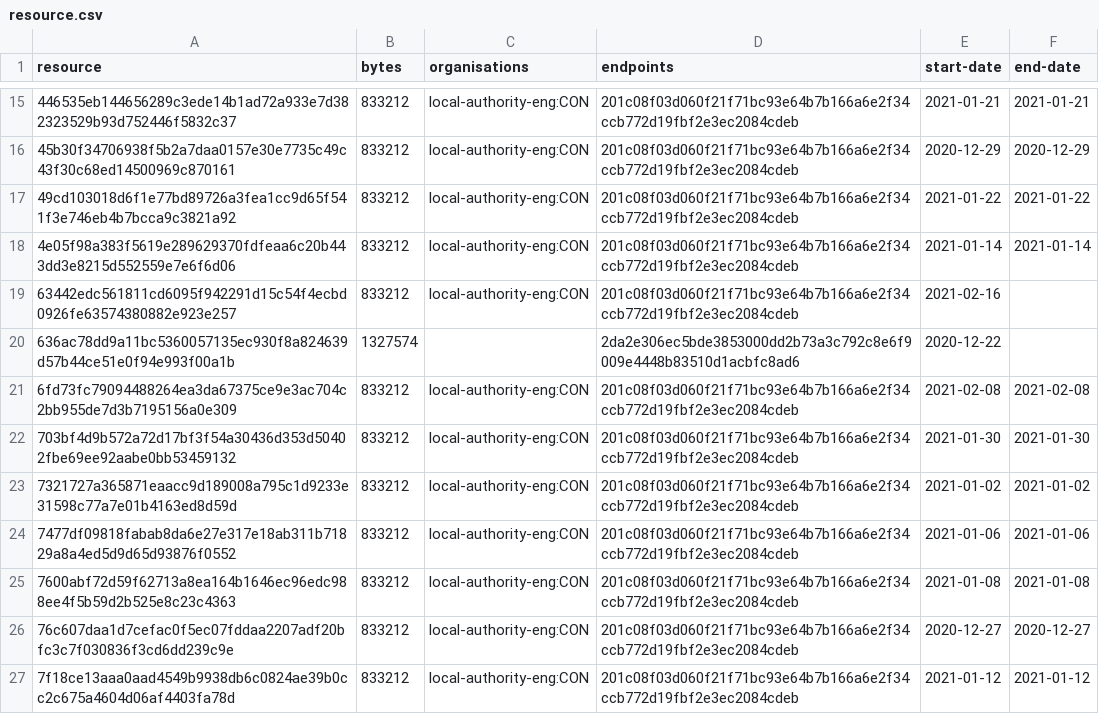
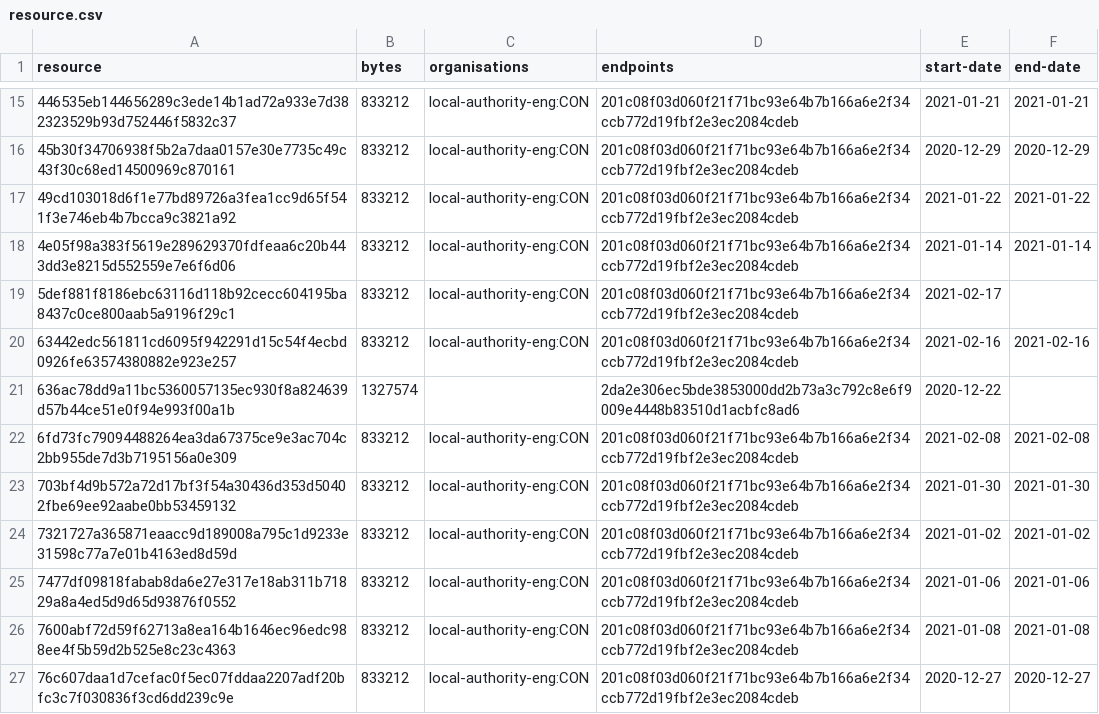
Before and after one commit to digital-land/brownfield-site-collection, a CSV file: collection/resource.csv, drawn as a sheet; only a part is shown, gaps mark what is left out; the shorter side is filled out with more unchanged rows.

```diff
--- a/collection/resource.csv
+++ b/collection/resource.csv
@@ -18,3 +18,4 @@ resource,bytes,organisations,endpoints,start-date,end-date
 4e05f98a383f5619e289629370fdfeaa6c20b443dd3e8215d552559e7e6f6d06,833212,local-authority-eng:CON,201c08f03d060f21f71bc93e64b7b166a6e2f34ccb772d19fbf2e3ec2084cdeb,2021-01-14,2021-01-14
-63442edc561811cd6095f942291d15c54f4ecbd0926fe63574380882e923e257,833212,local-authority-eng:CON,201c08f03d060f21f71bc93e64b7b166a6e2f34ccb772d19fbf2e3ec2084cdeb,2021-02-16,
+5def881f8186ebc63116d118b92cecc604195ba8437c0ce800aab5a9196f29c1,833212,local-authority-eng:CON,201c08f03d060f21f71bc93e64b7b166a6e2f34ccb772d19fbf2e3ec2084cdeb,2021-02-17,
+63442edc561811cd6095f942291d15c54f4ecbd0926fe63574380882e923e257,833212,local-authority-eng:CON,201c08f03d060f21f71bc93e64b7b166a6e2f34ccb772d19fbf2e3ec2084cdeb,2021-02-16,2021-02-16
 636ac78dd9a11bc5360057135ec930f8a824639d57b44ce51e0f94e993f00a1b,1327574,,2da2e306ec5bde3853000dd2b73a3c792c8e6f9009e4448b83510d1acbfc8ad6,2020-12-22,
```
Also changed, not shown: collection/log.csv, 1 other file.
